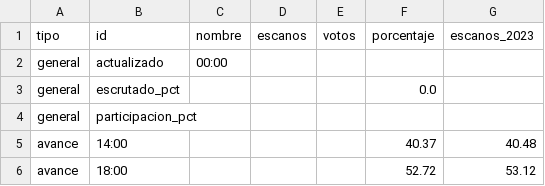
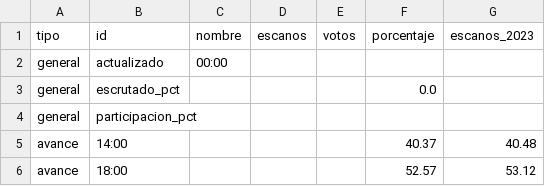
Before and after one commit to nachorojo/elecciones, a CSV file: web/data/pantallas_29n.csv, drawn as a sheet.

```diff
--- a/web/data/pantallas_29n.csv
+++ b/web/data/pantallas_29n.csv
@@ -5,2 +5,2 @@ general;participacion_pct;;;;;
 avance;14:00;;;;40.37;40.48
-avance;18:00;;;;52.72;53.12
+avance;18:00;;;;52.57;53.12
```
Also changed, not shown: 2 other files.
